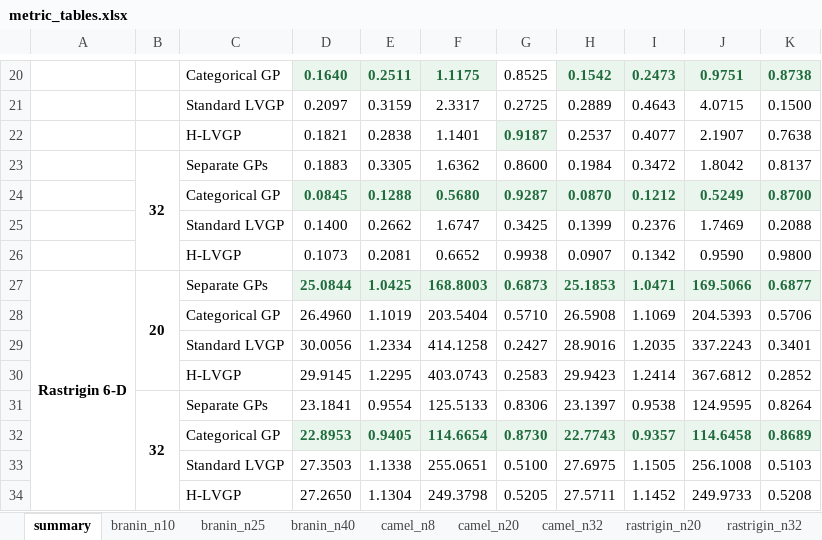
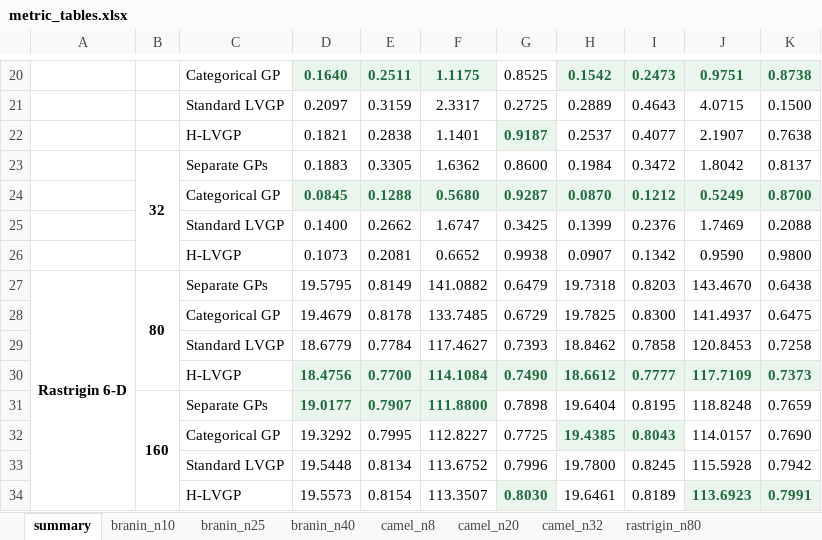
Before and after one commit to Chris1504-fdz/lvgp_modeling_comp, an Excel workbook: results/metric_tables.xlsx, sheet summary, drawn as a sheet; only a part is shown, gaps mark what is left out; values as stored, in another font and other column widths than the file's, no borders; removed rows and columns are numbered as before the commit, all else as after; the diff names each change by its address in the sheet, - before the commit and + after, or states it on an @@ line.

```diff
--- a/results/metric_tables.xlsx (sheet summary)
+++ b/results/metric_tables.xlsx (sheet summary)
-sheet tab: rastrigin_n20
+sheet tab: rastrigin_n80
-row 27: Rastrigin 6-D | 20 | Separate GPs | 25.0844 | 1.0425 | 168.8003 | 0.6873 | 25.1853 | 1.0471 | 169.5066 | 0.6877
-row 28:  |  | Categorical GP | 26.4960 | 1.1019 | 203.5404 | 0.5710 | 26.5908 | 1.1069 | 204.5393 | 0.5706
-row 29:  |  | Standard LVGP | 30.0056 | 1.2334 | 414.1258 | 0.2427 | 28.9016 | 1.2035 | 337.2243 | 0.3401
-row 30:  |  | H-LVGP | 29.9145 | 1.2295 | 403.0743 | 0.2583 | 29.9423 | 1.2414 | 367.6812 | 0.2852
-row 31:  | 32 | Separate GPs | 23.1841 | 0.9554 | 125.5133 | 0.8306 | 23.1397 | 0.9538 | 124.9595 | 0.8264
-row 32:  |  | Categorical GP | 22.8953 | 0.9405 | 114.6654 | 0.8730 | 22.7743 | 0.9357 | 114.6458 | 0.8689
-row 33:  |  | Standard LVGP | 27.3503 | 1.1338 | 255.0651 | 0.5100 | 27.6975 | 1.1505 | 256.1008 | 0.5103
-row 34:  |  | H-LVGP | 27.2650 | 1.1304 | 249.3798 | 0.5205 | 27.5711 | 1.1452 | 249.9733 | 0.5208
+row 27: Rastrigin 6-D | 80 | Separate GPs | 19.5795 | 0.8149 | 141.0882 | 0.6479 | 19.7318 | 0.8203 | 143.4670 | 0.6438
+row 28:  |  | Categorical GP | 19.4679 | 0.8178 | 133.7485 | 0.6729 | 19.7825 | 0.8300 | 141.4937 | 0.6475
+row 29:  |  | Standard LVGP | 18.6779 | 0.7784 | 117.4627 | 0.7393 | 18.8462 | 0.7858 | 120.8453 | 0.7258
+row 30:  |  | H-LVGP | 18.4756 | 0.7700 | 114.1084 | 0.7490 | 18.6612 | 0.7777 | 117.7109 | 0.7373
+row 31:  | 160 | Separate GPs | 19.0177 | 0.7907 | 111.8800 | 0.7898 | 19.6404 | 0.8195 | 118.8248 | 0.7659
+row 32:  |  | Categorical GP | 19.3292 | 0.7995 | 112.8227 | 0.7725 | 19.4385 | 0.8043 | 114.0157 | 0.7690
+row 33:  |  | Standard LVGP | 19.5448 | 0.8134 | 113.6752 | 0.7996 | 19.7800 | 0.8245 | 115.5928 | 0.7942
+row 34:  |  | H-LVGP | 19.5573 | 0.8154 | 113.3507 | 0.8030 | 19.6461 | 0.8189 | 113.6923 | 0.7991
```
Also changed, not shown: sheet rastrigin_n80, sheet rastrigin_n160, other sheet tabs, results/metric_tables_noCatGP.xlsx, 27 other files.
